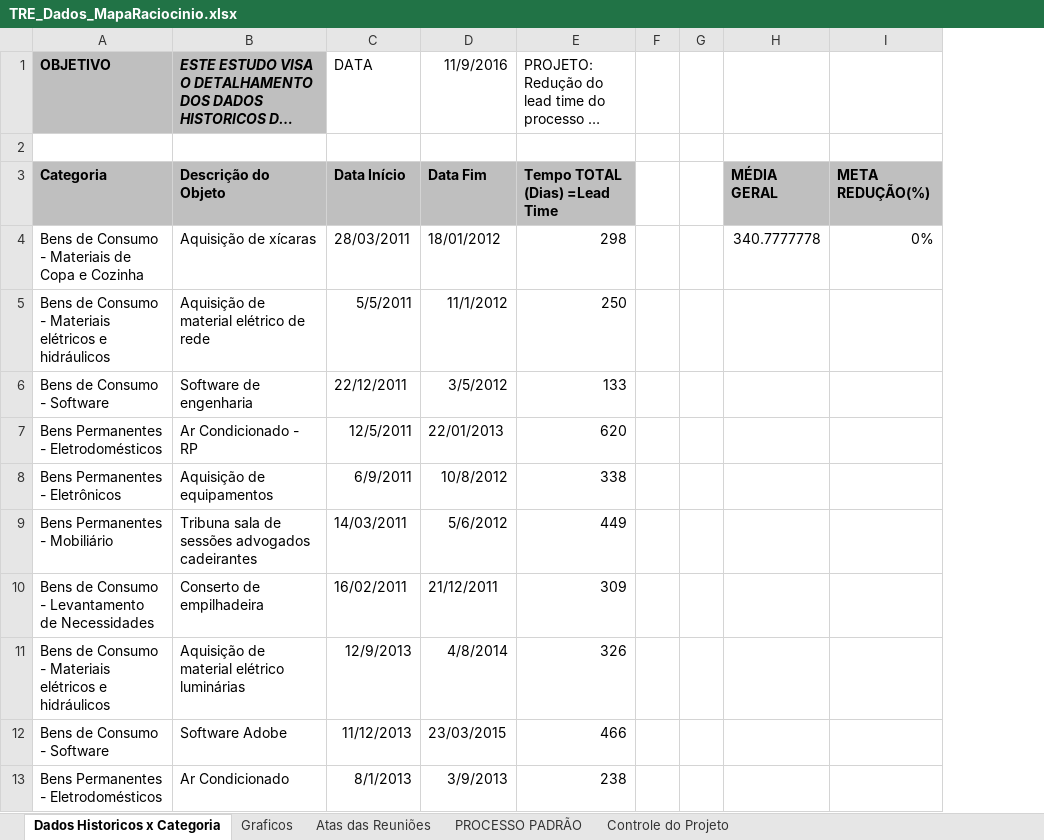
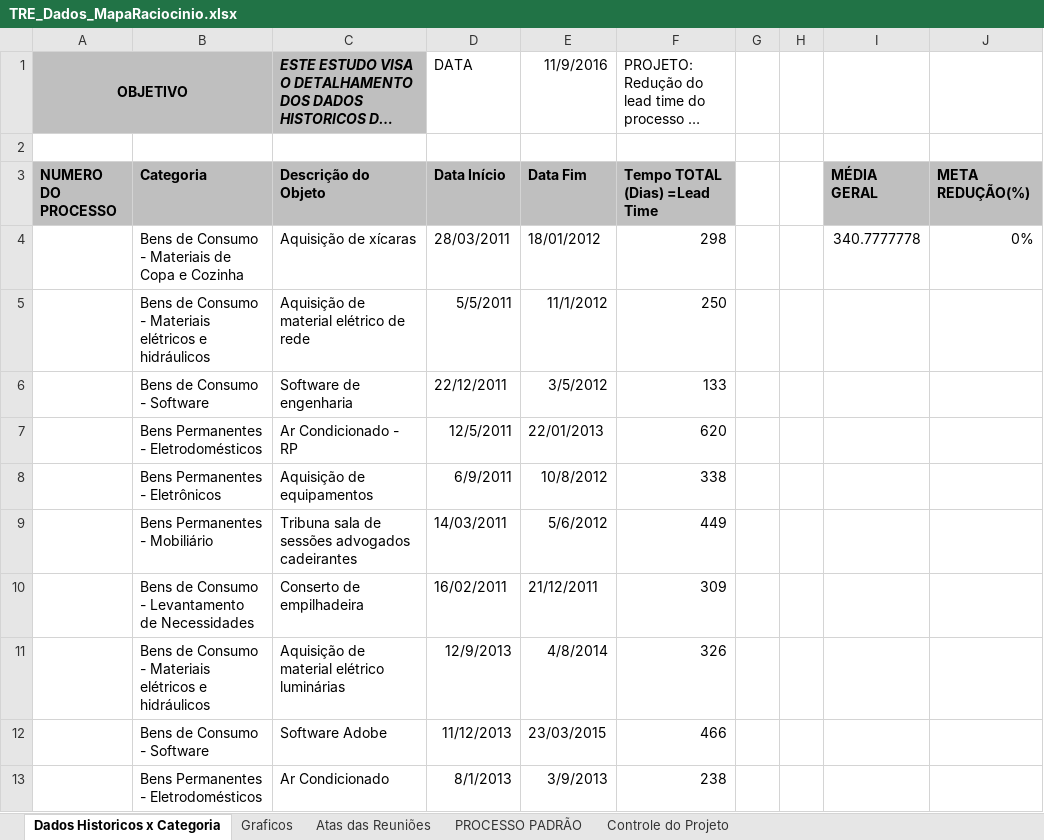
Before and after one commit to ruhansanabria/Puc_Lean2016, an Excel workbook: TRE_Dados_MapaRaciocinio.xlsx, sheet Dados Historicos x Categoria, drawn as a sheet; only a part is shown; long unchanged cells end in …; values as stored, in another font and other column widths than the file's, no borders; addresses are those after the commit; the diff names each change by its address in the sheet, - before the commit and + after, or states it on an @@ line.

Commit message:
Atualizado Ata de Reunião com base no email enviado pelo André . Atualizado Planilha Histórico com a coluna de Numero do Processo Atualizado SIPOC no RoadMap

```diff
--- a/TRE_Dados_MapaRaciocinio.xlsx (sheet Dados Historicos x Categoria)
+++ b/TRE_Dados_MapaRaciocinio.xlsx (sheet Dados Historicos x Categoria)
+column A, rows 1-3: OBJETIVO |  | NUMERO DO PROCESSO
-B1: OBJETIVO
+B1: (empty)
```
Also changed, not shown: sheet Graficos, sheet Atas das Reuniões, formulas that keep their value, 1 other file.
